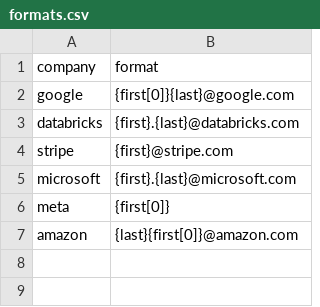
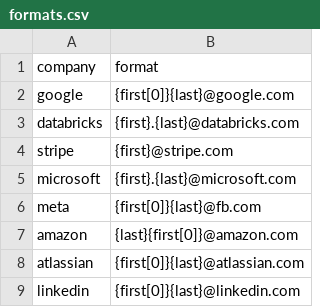
Before and after one commit to K02D/recruiter-emailing-script, a CSV file: formats.csv, drawn as a sheet.

```diff
--- a/formats.csv
+++ b/formats.csv
@@ -5,3 +5,5 @@ stripe,{first}@stripe.com
 microsoft,{first}.{last}@microsoft.com
-meta,{first[0]}
+meta,{first[0]}{last}@fb.com
 amazon,{last}{first[0]}@amazon.com
+atlassian,{first[0]}{last}@atlassian.com
+linkedin,{first[0]}{last}@linkedin.com
```
Also changed, not shown: emailed_already.csv, recruiters.csv, 1 other file.
